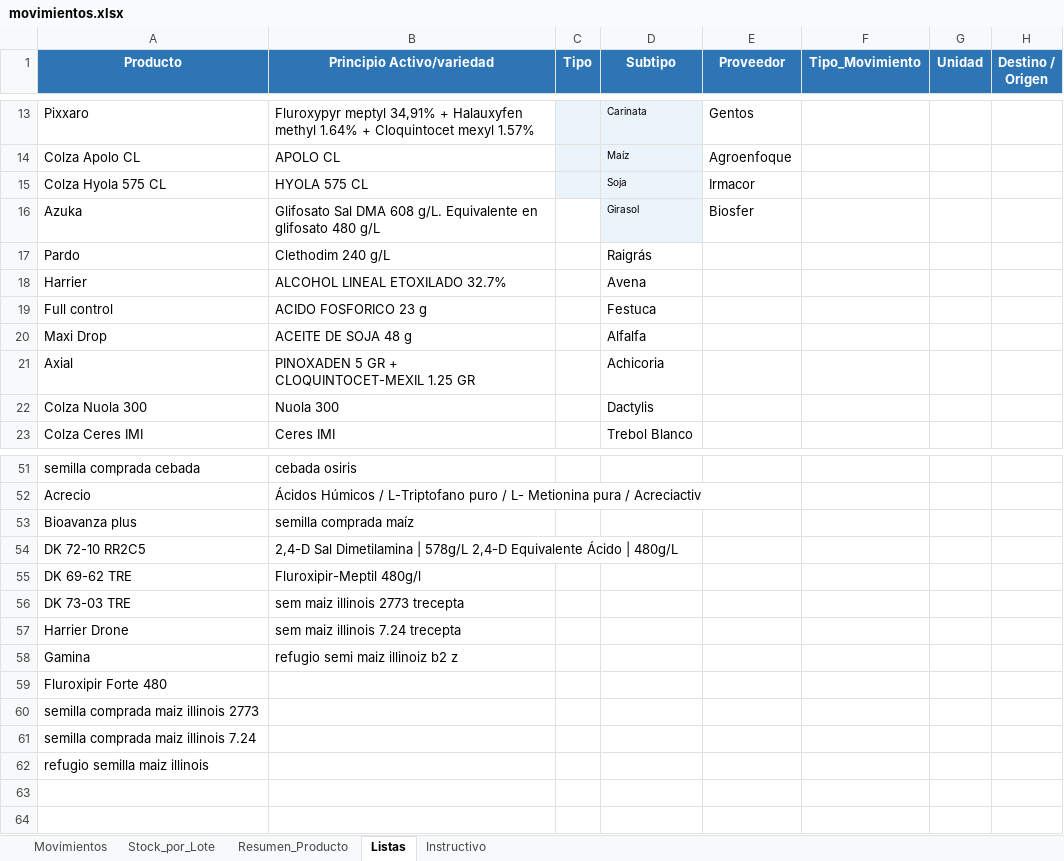
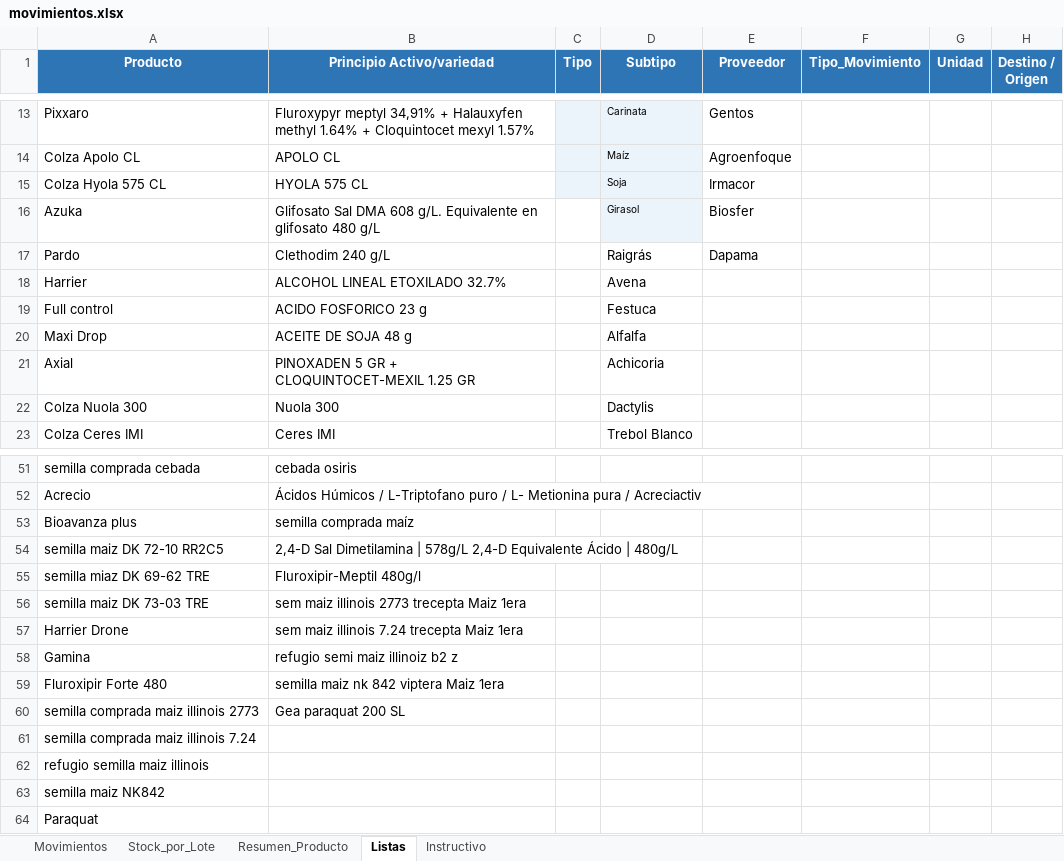
Before and after one commit to CeibosGroup/stock-galpon-hub, an Excel workbook: movimientos.xlsx, sheet Listas, drawn as a sheet; only a part is shown, gaps mark what is left out; values as stored, in another font and other column widths than the file's, no borders; conditional formats not drawn; removed rows and columns are numbered as before the commit, all else as after; the diff names each change by its address in the sheet, - before the commit and + after, or states it on an @@ line.

```diff
--- a/movimientos.xlsx (sheet Listas)
+++ b/movimientos.xlsx (sheet Listas)
-E17 (Proveedor): (empty)
+E17 (Proveedor): Dapama
-A54 (Producto): DK 72-10 RR2C5
+A54 (Producto): semilla maiz DK 72-10 RR2C5
-A55 (Producto): DK 69-62 TRE
+A55 (Producto): semilla miaz DK 69-62 TRE
-row 56: DK 73-03 TRE | sem maiz illinois 2773 trecepta
+row 56: semilla maiz DK 73-03 TRE | sem maiz illinois 2773 trecepta Maiz 1era
-B57 (Principio Activo/variedad): sem maiz illinois 7.24 trecepta
+B57 (Principio Activo/variedad): sem maiz illinois 7.24 trecepta Maiz 1era
-B59 (Principio Activo/variedad): (empty)
+B59 (Principio Activo/variedad): semilla maiz nk 842 viptera Maiz 1era
-B60 (Principio Activo/variedad): (empty)
+B60 (Principio Activo/variedad): Gea paraquat 200 SL
+row 63: semilla maiz NK842
+row 64: Paraquat
```
Also changed, not shown: sheet Movimientos, sheet Stock_por_Lote, sheet Resumen_Producto, hidden cells.
